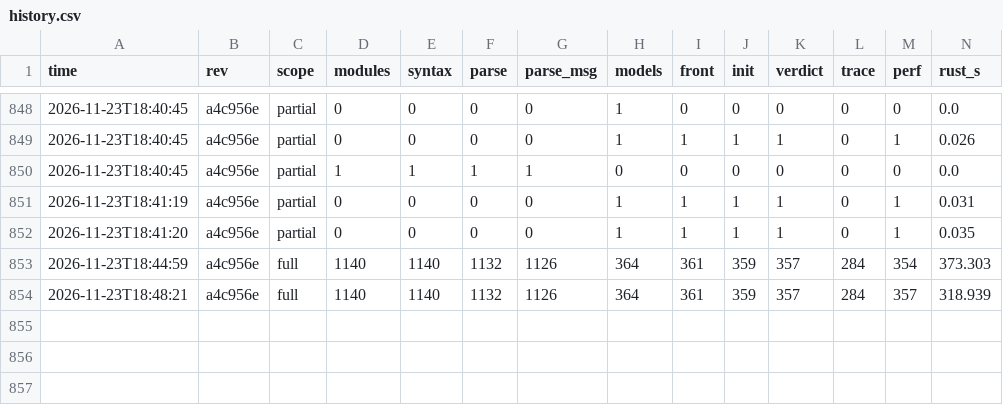
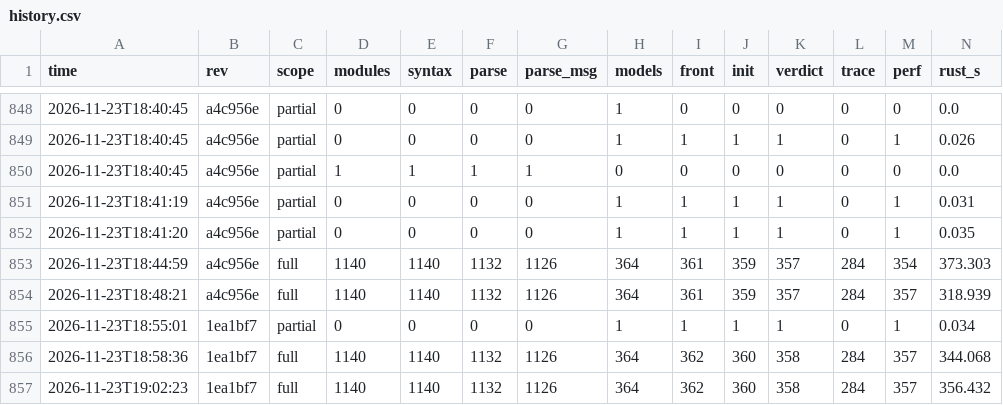
Before and after one commit to taehoon1lee/tla-rs, a CSV file: harness/results/history.csv, drawn as a sheet; only a part is shown, gaps mark what is left out; rows hold the shown columns only; the diff names each change by its address in the sheet, - before the commit and + after, or states it on an @@ line.

```diff
--- a/harness/results/history.csv
+++ b/harness/results/history.csv
+row 855: 2026-11-23T18:55:01 | 1ea1bf7 | partial | 0 | 0 | 0 | 0 | 1 | 1 | 1 | 1 | 0 | 1 | 0.034
+row 856: 2026-11-23T18:58:36 | 1ea1bf7 | full | 1140 | 1140 | 1132 | 1126 | 364 | 362 | 360 | 358 | 284 | 357 | 344.068
+row 857: 2026-11-23T19:02:23 | 1ea1bf7 | full | 1140 | 1140 | 1132 | 1126 | 364 | 362 | 360 | 358 | 284 | 357 | 356.432
```
Also changed, not shown: 5 other files.
